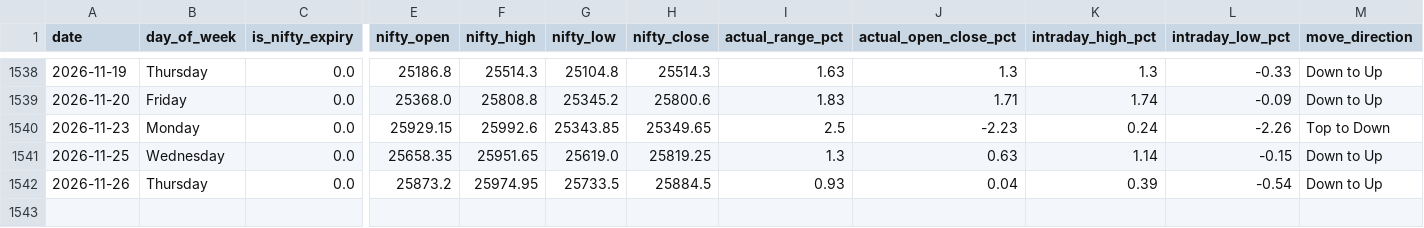
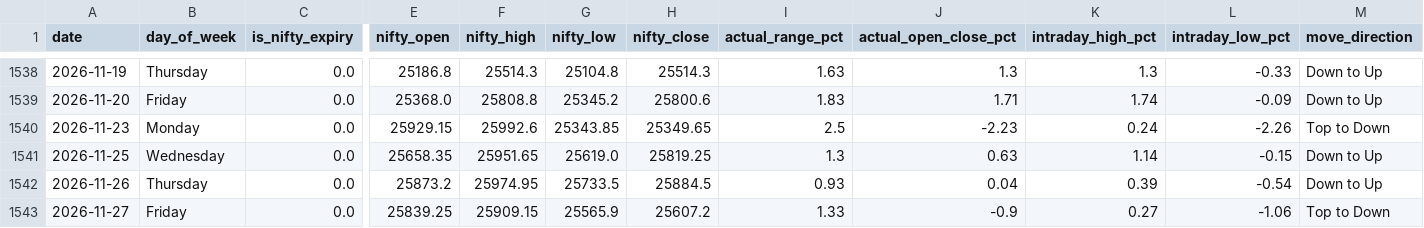
Before and after one commit to manish70158/vix-backtest-analysis, a CSV file: vix_fii_t1_intraday_daily_results.csv, drawn as a sheet; only a part is shown, gaps mark what is left out; rows hold the shown columns only; the diff names each change by its address in the sheet, - before the commit and + after, or states it on an @@ line.

```diff
--- a/vix_fii_t1_intraday_daily_results.csv
+++ b/vix_fii_t1_intraday_daily_results.csv
+row 1543: 2026-11-27 | Friday | 0.0 | 25839.25 | 25909.15 | 25565.9 | 25607.2 | 1.33 | -0.9 | 0.27 | -1.06 | Top to Down
```
Also changed, not shown: sensex-analysis/bse_fii_t1_daily.csv, sensex-analysis/sensex_bse_participant_wise_daily.csv, 1 other file.
